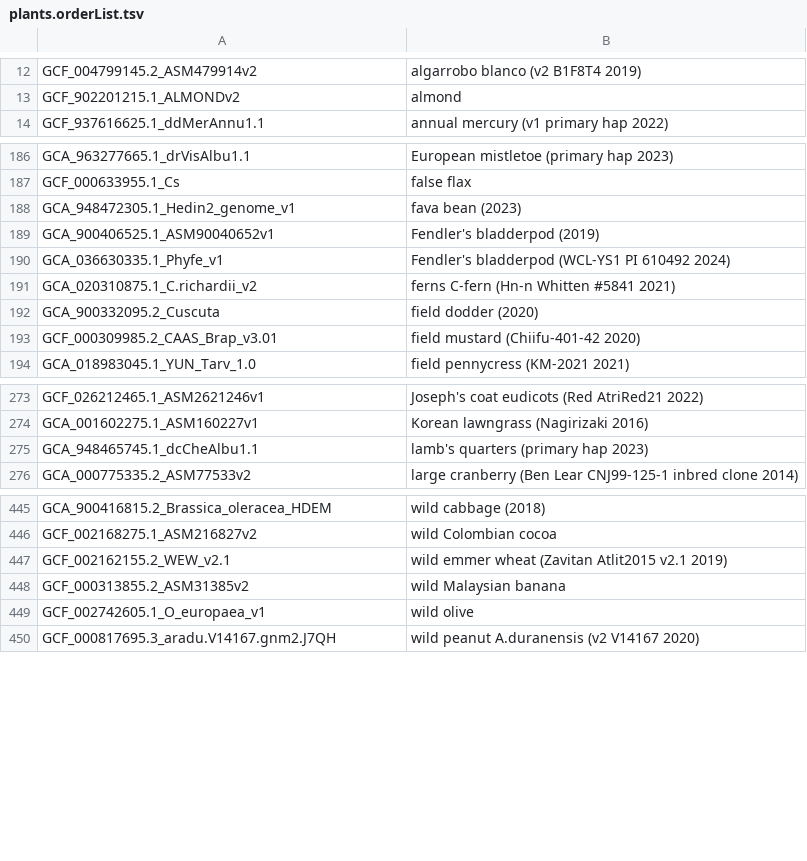
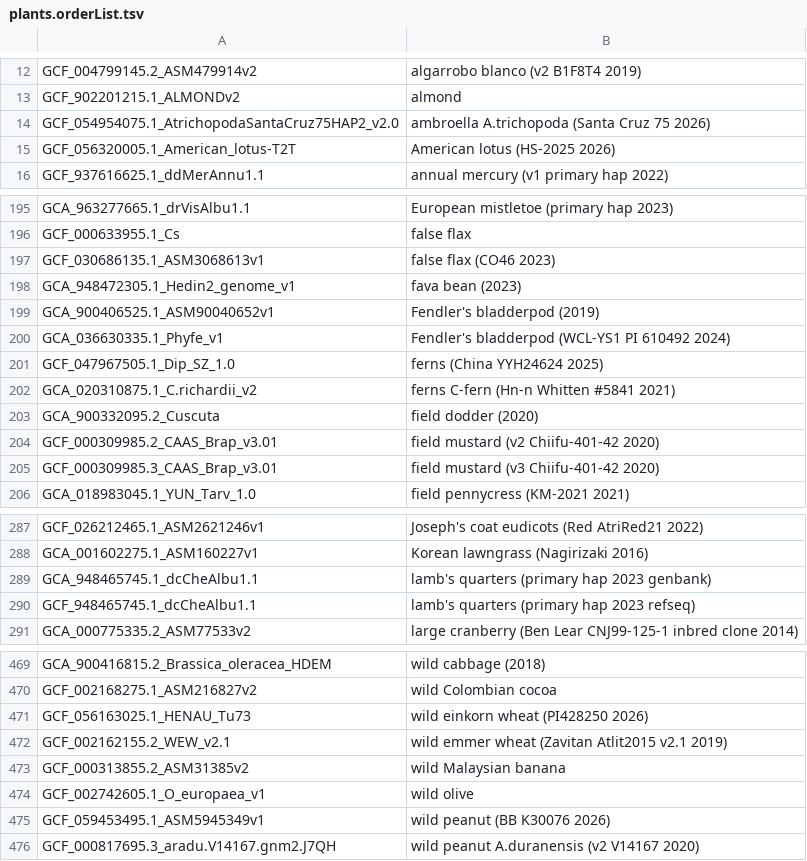
Before and after one commit to ucscGenomeBrowser/kent, a TSV file: src/hg/makeDb/doc/plantsAsmHub/plants.orderList.tsv, drawn as a sheet; only a part is shown, gaps mark what is left out; the diff covers the shown part only.

Commit message:
RefSeq update refs #39545

```diff
--- a/src/hg/makeDb/doc/plantsAsmHub/plants.orderList.tsv
+++ b/src/hg/makeDb/doc/plantsAsmHub/plants.orderList.tsv
@@ -13,2 +13,4 @@ GCF_004799145.2_ASM479914v2	algarrobo blanco (v2 B1F8T4 2019)
 GCF_902201215.1_ALMONDv2	almond
+GCF_054954075.1_AtrichopodaSantaCruz75HAP2_v2.0	ambroella A.trichopoda (Santa Cruz 75 2026)
+GCF_056320005.1_American_lotus-T2T	American lotus (HS-2025 2026)
 GCF_937616625.1_ddMerAnnu1.1	annual mercury (v1 primary hap 2022)
@@ -187,2 +196,3 @@ GCA_963277665.1_drVisAlbu1.1	European mistletoe (primary hap 2023)
 GCF_000633955.1_Cs	false flax
+GCF_030686135.1_ASM3068613v1	false flax (CO46 2023)
 GCA_948472305.1_Hedin2_genome_v1	fava bean (2023)
@@ -190,5 +200,7 @@ GCA_900406525.1_ASM90040652v1	Fendler's bladderpod (2019)
 GCA_036630335.1_Phyfe_v1	Fendler's bladderpod (WCL-YS1 PI 610492 2024)
+GCF_047967505.1_Dip_SZ_1.0	ferns (China YYH24624 2025)
 GCA_020310875.1_C.richardii_v2	ferns C-fern (Hn-n Whitten #5841 2021)
 GCA_900332095.2_Cuscuta	field dodder (2020)
-GCF_000309985.2_CAAS_Brap_v3.01	field mustard (Chiifu-401-42 2020)
+GCF_000309985.2_CAAS_Brap_v3.01	field mustard (v2 Chiifu-401-42 2020)
+GCF_000309985.3_CAAS_Brap_v3.01	field mustard (v3 Chiifu-401-42 2020)
 GCA_018983045.1_YUN_Tarv_1.0	field pennycress (KM-2021 2021)
@@ -274,3 +288,4 @@ GCF_026212465.1_ASM2621246v1	Joseph's coat eudicots (Red AtriRed21 2022)
 GCA_001602275.1_ASM160227v1	Korean lawngrass (Nagirizaki 2016)
-GCA_948465745.1_dcCheAlbu1.1	lamb's quarters (primary hap 2023)
+GCA_948465745.1_dcCheAlbu1.1	lamb's quarters (primary hap 2023 genbank)
+GCF_948465745.1_dcCheAlbu1.1	lamb's quarters (primary hap 2023 refseq)
 GCA_000775335.2_ASM77533v2	large cranberry (Ben Lear CNJ99-125-1 inbred clone 2014)
@@ -446,2 +470,3 @@ GCA_900416815.2_Brassica_oleracea_HDEM	wild cabbage (2018)
 GCF_002168275.1_ASM216827v2	wild Colombian cocoa
+GCF_056163025.1_HENAU_Tu73	wild einkorn wheat (PI428250 2026)
 GCF_002162155.2_WEW_v2.1	wild emmer wheat (Zavitan Atlit2015 v2.1 2019)
@@ -449,2 +474,3 @@ GCF_000313855.2_ASM31385v2	wild Malaysian banana
 GCF_002742605.1_O_europaea_v1	wild olive
+GCF_059453495.1_ASM5945349v1	wild peanut (BB K30076 2026)
 GCF_000817695.3_aradu.V14167.gnm2.J7QH	wild peanut A.duranensis (v2 V14167 2020)
```
Also changed, not shown: 18 added rows, 1 moved row and 1 edited cell elsewhere in this file.
